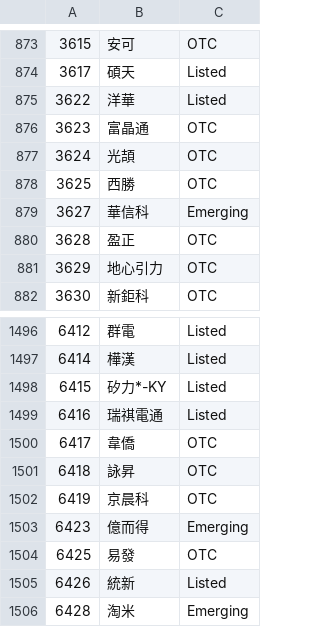
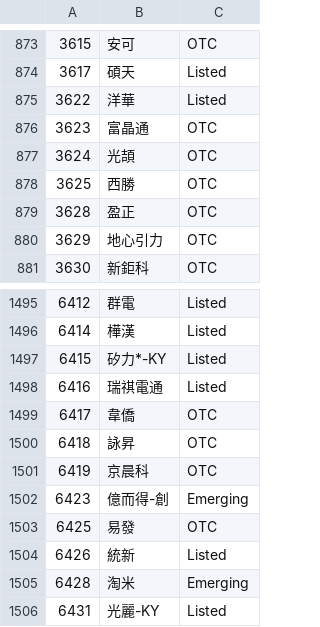
Before and after one commit to danielchou/stockDataLab, a CSV file: paras/股票名稱.csv, drawn as a sheet; only a part is shown, gaps mark what is left out; the shorter side is filled out with more unchanged rows.

```diff
--- a/paras/股票名稱.csv
+++ b/paras/股票名稱.csv
@@ -878,3 +878,2 @@
 3625,西勝,OTC
-3627,華信科,Emerging
 3628,盈正,OTC
@@ -1502,3 +1501,3 @@
 6419,京晨科,OTC
-6423,億而得,Emerging
+6423,億而得-創,Emerging
 6425,易發,OTC
```
Also changed, not shown: 33 other files.
